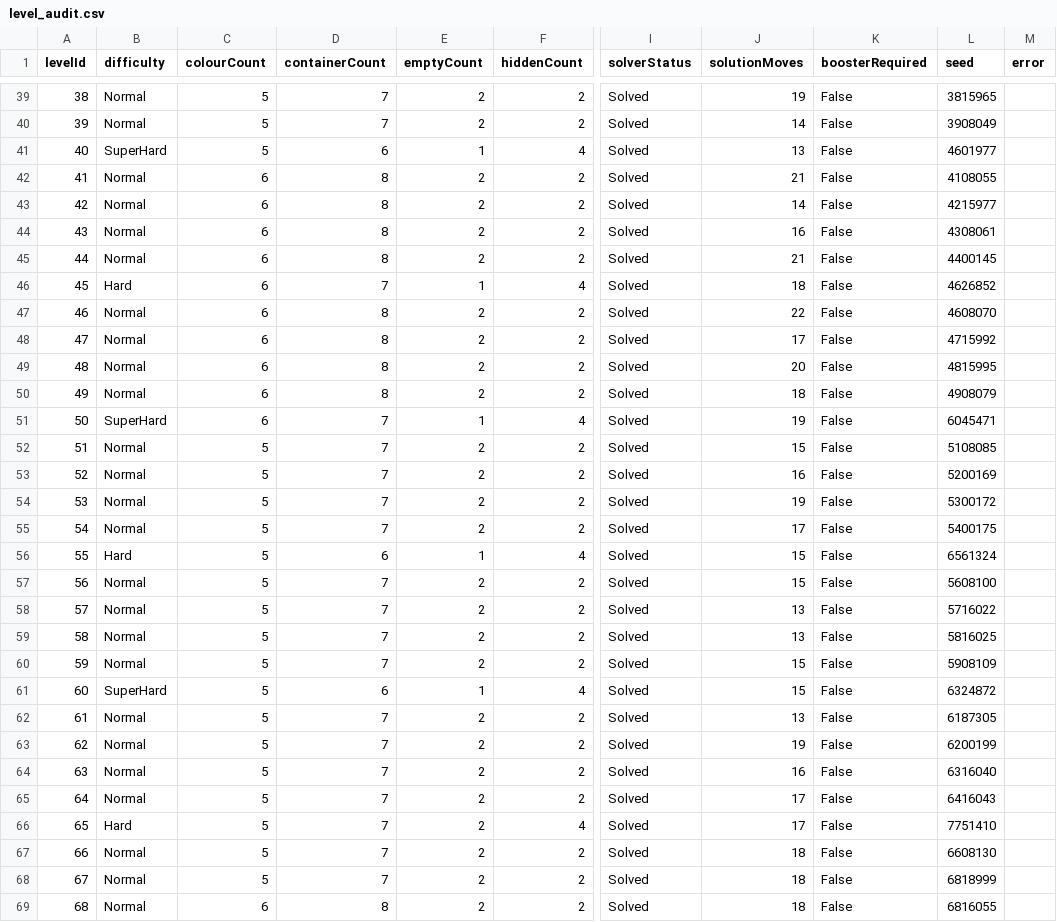
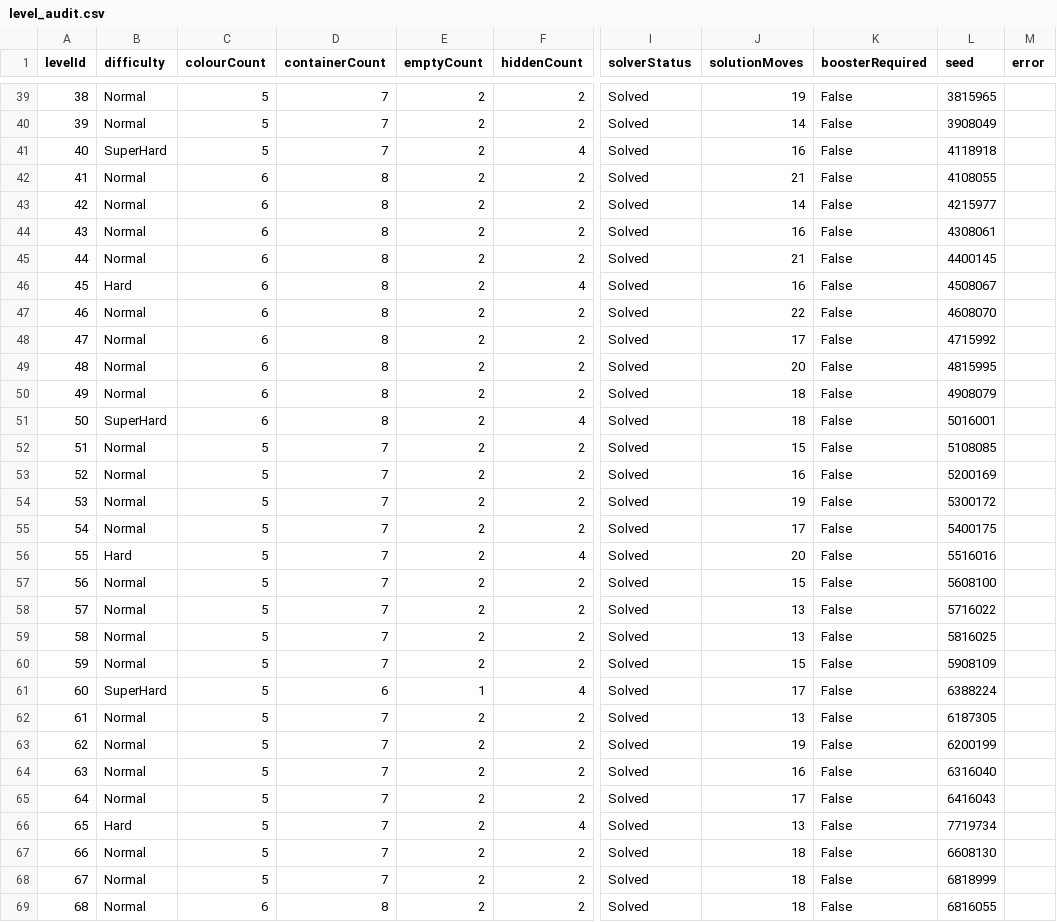
Before and after one commit to Deathevil96/Water-Sort, a CSV file: Reports/level_audit.csv, drawn as a sheet; only a part is shown, gaps mark what is left out; the diff covers the shown part only; the diff names each change by its address in the sheet, - before the commit and + after, or states it on an @@ line.

```diff
--- a/Reports/level_audit.csv
+++ b/Reports/level_audit.csv
-D41 (containerCount): 6
+D41 (containerCount): 7
-E41 (emptyCount): 1
+E41 (emptyCount): 2
-J41 (solutionMoves): 13
+J41 (solutionMoves): 16
-L41 (seed): 4601977
+L41 (seed): 4118918
-D46 (containerCount): 7
+D46 (containerCount): 8
-E46 (emptyCount): 1
+E46 (emptyCount): 2
-J46 (solutionMoves): 18
+J46 (solutionMoves): 16
-L46 (seed): 4626852
+L46 (seed): 4508067
-D51 (containerCount): 7
+D51 (containerCount): 8
-E51 (emptyCount): 1
+E51 (emptyCount): 2
-J51 (solutionMoves): 19
+J51 (solutionMoves): 18
-L51 (seed): 6045471
+L51 (seed): 5016001
-D56 (containerCount): 6
+D56 (containerCount): 7
-E56 (emptyCount): 1
+E56 (emptyCount): 2
-J56 (solutionMoves): 15
+J56 (solutionMoves): 20
-L56 (seed): 6561324
+L56 (seed): 5516016
-J61 (solutionMoves): 15
+J61 (solutionMoves): 17
-L61 (seed): 6324872
+L61 (seed): 6388224
-J66 (solutionMoves): 17
+J66 (solutionMoves): 13
-L66 (seed): 7751410
+L66 (seed): 7719734
```
Also changed, not shown: 99 edited cells elsewhere in this file, 17 other files.
